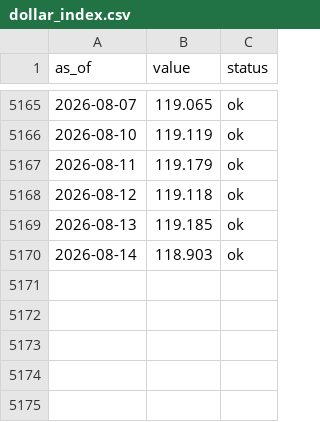
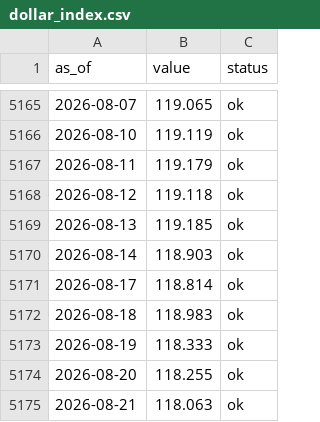
Before and after one commit to dylanlayden/finance-terminal, a CSV file: data/dollar_index.csv, drawn as a sheet; only a part is shown, gaps mark what is left out; the diff names each change by its address in the sheet, - before the commit and + after, or states it on an @@ line.

```diff
--- a/data/dollar_index.csv
+++ b/data/dollar_index.csv
+row 5171: 2026-08-17 | 118.814 | ok
+row 5172: 2026-08-18 | 118.983 | ok
+row 5173: 2026-08-19 | 118.333 | ok
+row 5174: 2026-08-20 | 118.255 | ok
+row 5175: 2026-08-21 | 118.063 | ok
```
Also changed, not shown: data/defi_tvl.csv, data/gold.csv, 19 other files.
